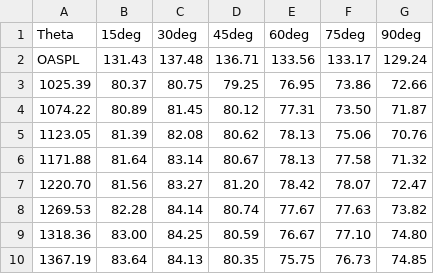
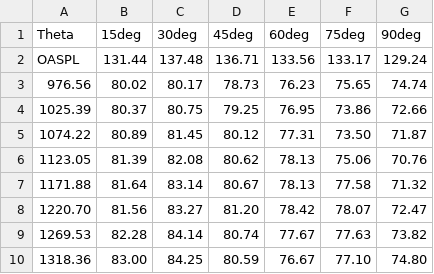
Before and after one commit to wavepackets/ImpingingJetSpectra, a CSV file: data.csv, drawn as a sheet; only a part is shown; the shorter side is filled out with more unchanged rows.

```diff
--- a/data.csv
+++ b/data.csv
@@ -1,3 +1,4 @@
 Theta,           15deg,      30deg,      45deg,      60deg,      75deg,      90deg
-OASPL,          131.43,     137.48,     136.71,     133.56,     133.17,     129.24
+OASPL,          131.44,     137.48,     136.71,     133.56,     133.17,     129.24
+    976.56,      80.02,      80.17,      78.73,      76.23,      75.65,      74.74
    1025.39,      80.37,      80.75,      79.25,      76.95,      73.86,      72.66
```
Also changed, not shown: 7 other files.
